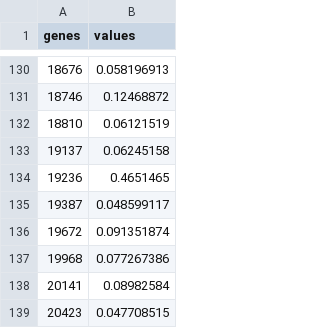
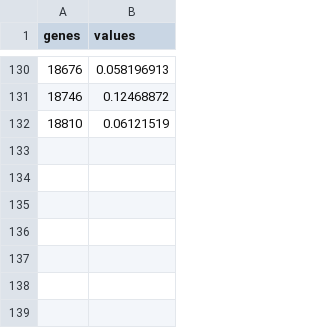
Before and after one commit to Sounzgudlowd1/CS502_final_project, a CSV file: public/viz_data/rna_weights_COAD_top.csv, drawn as a sheet; only a part is shown, gaps mark what is left out.

```diff
--- a/public/viz_data/rna_weights_COAD_top.csv
+++ b/public/viz_data/rna_weights_COAD_top.csv
@@ -132,8 +132 @@ genes,values
 18810,0.06121519
-19137,0.06245158
-19236,0.4651465
-19387,0.048599117
-19672,0.091351874
-19968,0.077267386
-20141,0.08982584
-20423,0.047708515
```
Also changed, not shown: public/viz_data/rna_weights_KIRC_top.csv, public/viz_data/rna_weights_LUAD.csv, 22 other files.
